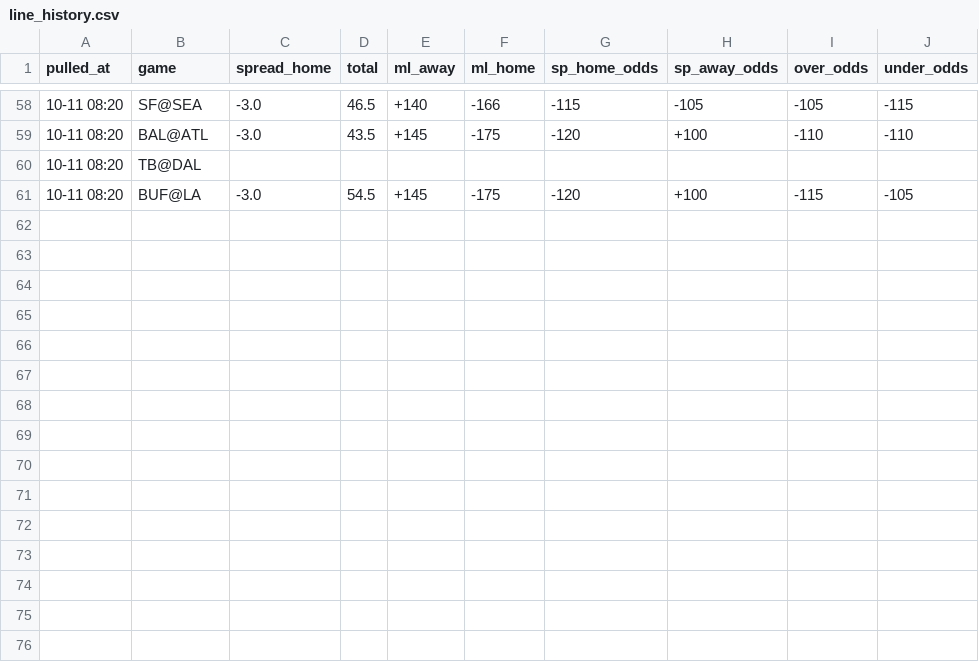
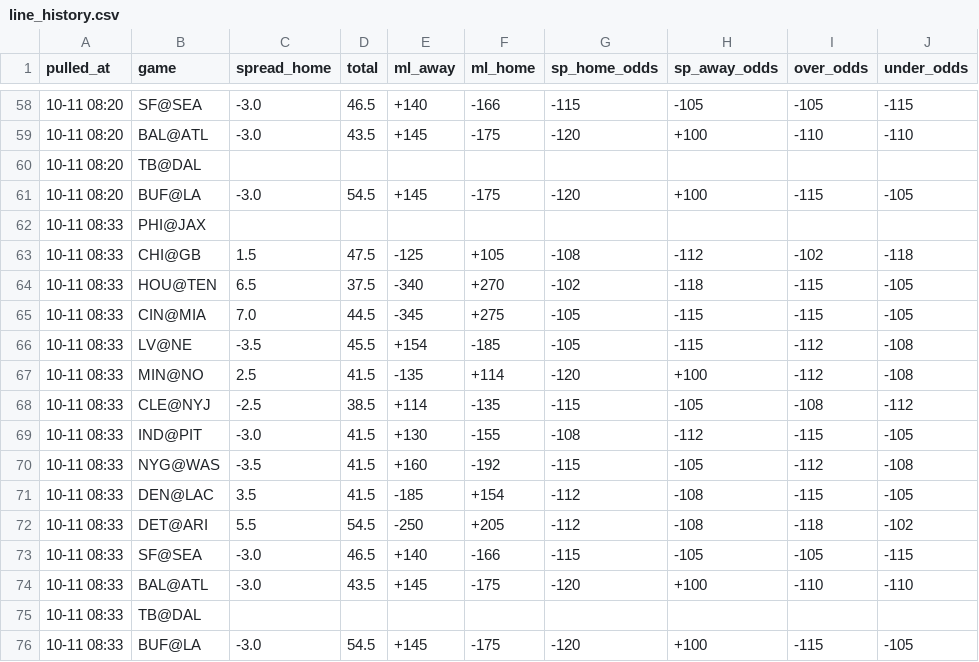
Before and after one commit to hyongdopaulyoon-sketch/hyongdopaulyoon-sketch-nfl-weekly, a CSV file: data/2026-w05/line_history.csv, drawn as a sheet; only a part is shown, gaps mark what is left out; the diff names each change by its address in the sheet, - before the commit and + after, or states it on an @@ line.

```diff
--- a/data/2026-w05/line_history.csv
+++ b/data/2026-w05/line_history.csv
+row 62: 10-11 08:33 | PHI@JAX
+row 63: 10-11 08:33 | CHI@GB | 1.5 | 47.5 | -125 | +105 | -108 | -112 | -102 | -118
+row 64: 10-11 08:33 | HOU@TEN | 6.5 | 37.5 | -340 | +270 | -102 | -118 | -115 | -105
+row 65: 10-11 08:33 | CIN@MIA | 7.0 | 44.5 | -345 | +275 | -105 | -115 | -115 | -105
+row 66: 10-11 08:33 | LV@NE | -3.5 | 45.5 | +154 | -185 | -105 | -115 | -112 | -108
+row 67: 10-11 08:33 | MIN@NO | 2.5 | 41.5 | -135 | +114 | -120 | +100 | -112 | -108
+row 68: 10-11 08:33 | CLE@NYJ | -2.5 | 38.5 | +114 | -135 | -115 | -105 | -108 | -112
+row 69: 10-11 08:33 | IND@PIT | -3.0 | 41.5 | +130 | -155 | -108 | -112 | -115 | -105
+row 70: 10-11 08:33 | NYG@WAS | -3.5 | 41.5 | +160 | -192 | -115 | -105 | -112 | -108
+row 71: 10-11 08:33 | DEN@LAC | 3.5 | 41.5 | -185 | +154 | -112 | -108 | -115 | -105
+row 72: 10-11 08:33 | DET@ARI | 5.5 | 54.5 | -250 | +205 | -112 | -108 | -118 | -102
+row 73: 10-11 08:33 | SF@SEA | -3.0 | 46.5 | +140 | -166 | -115 | -105 | -105 | -115
+row 74: 10-11 08:33 | BAL@ATL | -3.0 | 43.5 | +145 | -175 | -120 | +100 | -110 | -110
+row 75: 10-11 08:33 | TB@DAL
+row 76: 10-11 08:33 | BUF@LA | -3.0 | 54.5 | +145 | -175 | -120 | +100 | -115 | -105
```
Also changed, not shown: data/2026-w05/games.csv, data/2026-w05/predictions.csv, 8 other files.
